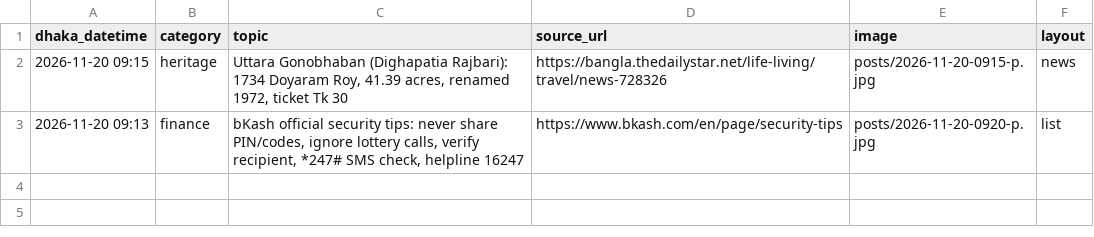
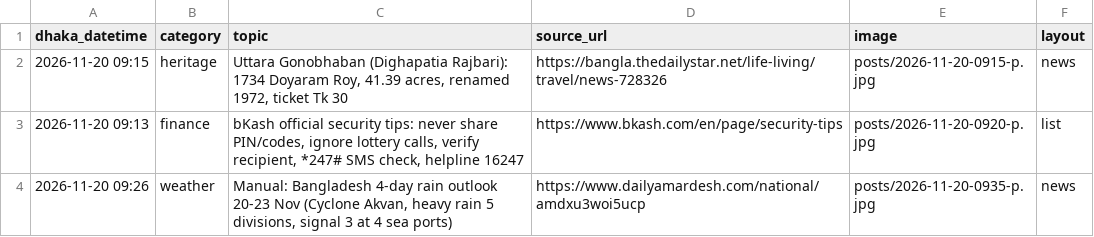
Before and after one commit to Rajibnt/codexnatore, a CSV file: ready/log.csv, drawn as a sheet; the diff names each change by its address in the sheet, - before the commit and + after, or states it on an @@ line.

```diff
--- a/ready/log.csv
+++ b/ready/log.csv
+row 4: 2026-11-20 09:26 | weather | Manual: Bangladesh 4-day rain outlook 20-23 Nov (Cyclone Akvan, heavy rain 5 divisions, signal 3 at 4 sea ports) | https://www.dailyamardesh.com/national/amdxu3woi5ucp | posts/2026-11-20-0935-p.jpg | news
```
Also changed, not shown: 3 other files.
